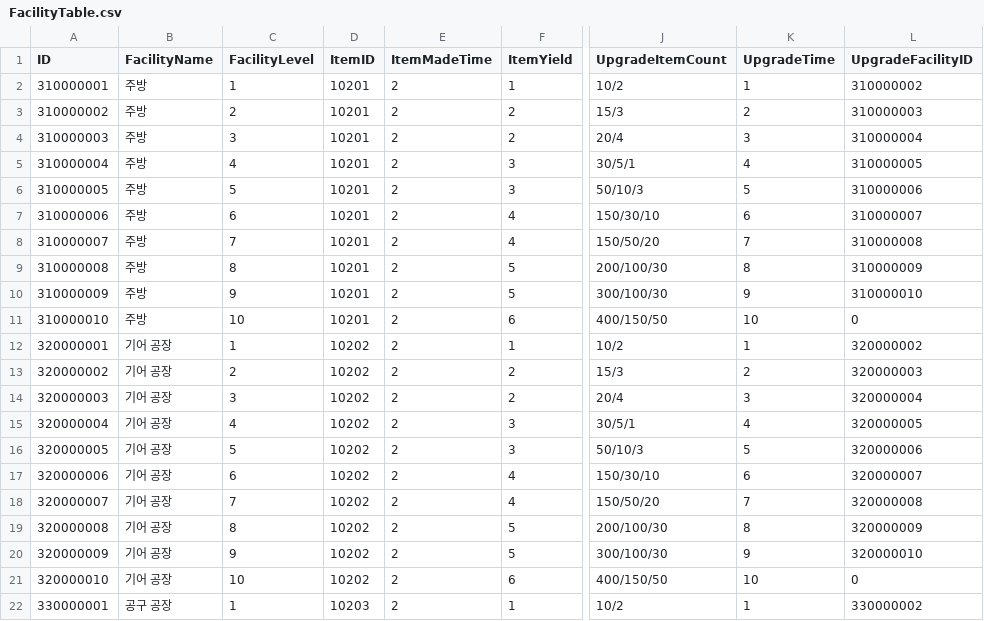
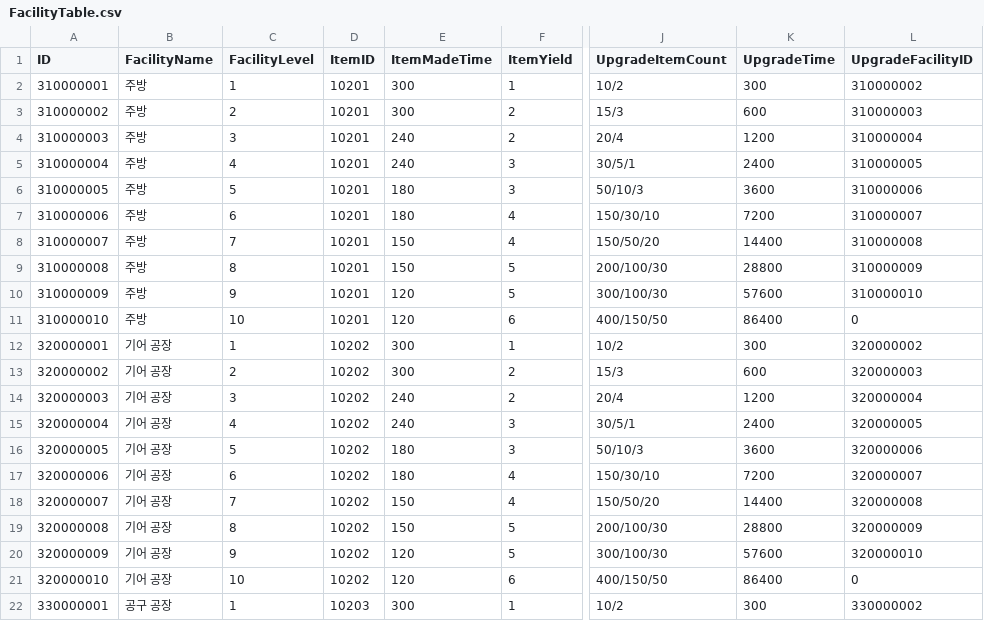
Before and after one commit to FuJiGraphics/SkyDragonHunter, a CSV file: Assets/Resources/Tables/FacilityTable.csv, drawn as a sheet; only a part is shown, gaps mark what is left out; the diff covers the shown part only; the diff names each change by its address in the sheet, - before the commit and + after, or states it on an @@ line.

Commit message:
ljh) Facility Table 정상화

```diff
--- a/Assets/Resources/Tables/FacilityTable.csv
+++ b/Assets/Resources/Tables/FacilityTable.csv
-E2:E3 (ItemMadeTime): 2
+E2:E3 (ItemMadeTime): 300
-K2 (UpgradeTime): 1
+K2 (UpgradeTime): 300
-K3 (UpgradeTime): 2
+K3 (UpgradeTime): 600
-E4:E5 (ItemMadeTime): 2
+E4:E5 (ItemMadeTime): 240
-K4 (UpgradeTime): 3
+K4 (UpgradeTime): 1200
-K5 (UpgradeTime): 4
+K5 (UpgradeTime): 2400
-E6:E7 (ItemMadeTime): 2
+E6:E7 (ItemMadeTime): 180
-K6 (UpgradeTime): 5
+K6 (UpgradeTime): 3600
-K7 (UpgradeTime): 6
+K7 (UpgradeTime): 7200
-E8:E9 (ItemMadeTime): 2
+E8:E9 (ItemMadeTime): 150
-K8 (UpgradeTime): 7
+K8 (UpgradeTime): 14400
-K9 (UpgradeTime): 8
+K9 (UpgradeTime): 28800
-E10:E11 (ItemMadeTime): 2
+E10:E11 (ItemMadeTime): 120
-K10 (UpgradeTime): 9
+K10 (UpgradeTime): 57600
-K11 (UpgradeTime): 10
+K11 (UpgradeTime): 86400
-E12:E13 (ItemMadeTime): 2
+E12:E13 (ItemMadeTime): 300
-K12 (UpgradeTime): 1
+K12 (UpgradeTime): 300
-K13 (UpgradeTime): 2
+K13 (UpgradeTime): 600
-E14:E15 (ItemMadeTime): 2
+E14:E15 (ItemMadeTime): 240
-K14 (UpgradeTime): 3
+K14 (UpgradeTime): 1200
-K15 (UpgradeTime): 4
+K15 (UpgradeTime): 2400
-E16:E17 (ItemMadeTime): 2
+E16:E17 (ItemMadeTime): 180
-K16 (UpgradeTime): 5
+K16 (UpgradeTime): 3600
-K17 (UpgradeTime): 6
+K17 (UpgradeTime): 7200
-E18:E19 (ItemMadeTime): 2
+E18:E19 (ItemMadeTime): 150
-K18 (UpgradeTime): 7
+K18 (UpgradeTime): 14400
-K19 (UpgradeTime): 8
+K19 (UpgradeTime): 28800
-E20:E21 (ItemMadeTime): 2
+E20:E21 (ItemMadeTime): 120
-K20 (UpgradeTime): 9
+K20 (UpgradeTime): 57600
-K21 (UpgradeTime): 10
+K21 (UpgradeTime): 86400
-E22 (ItemMadeTime): 2
+E22 (ItemMadeTime): 300
-K22 (UpgradeTime): 1
+K22 (UpgradeTime): 300
```
Also changed, not shown: 38 edited cells elsewhere in this file, 2 other files.
